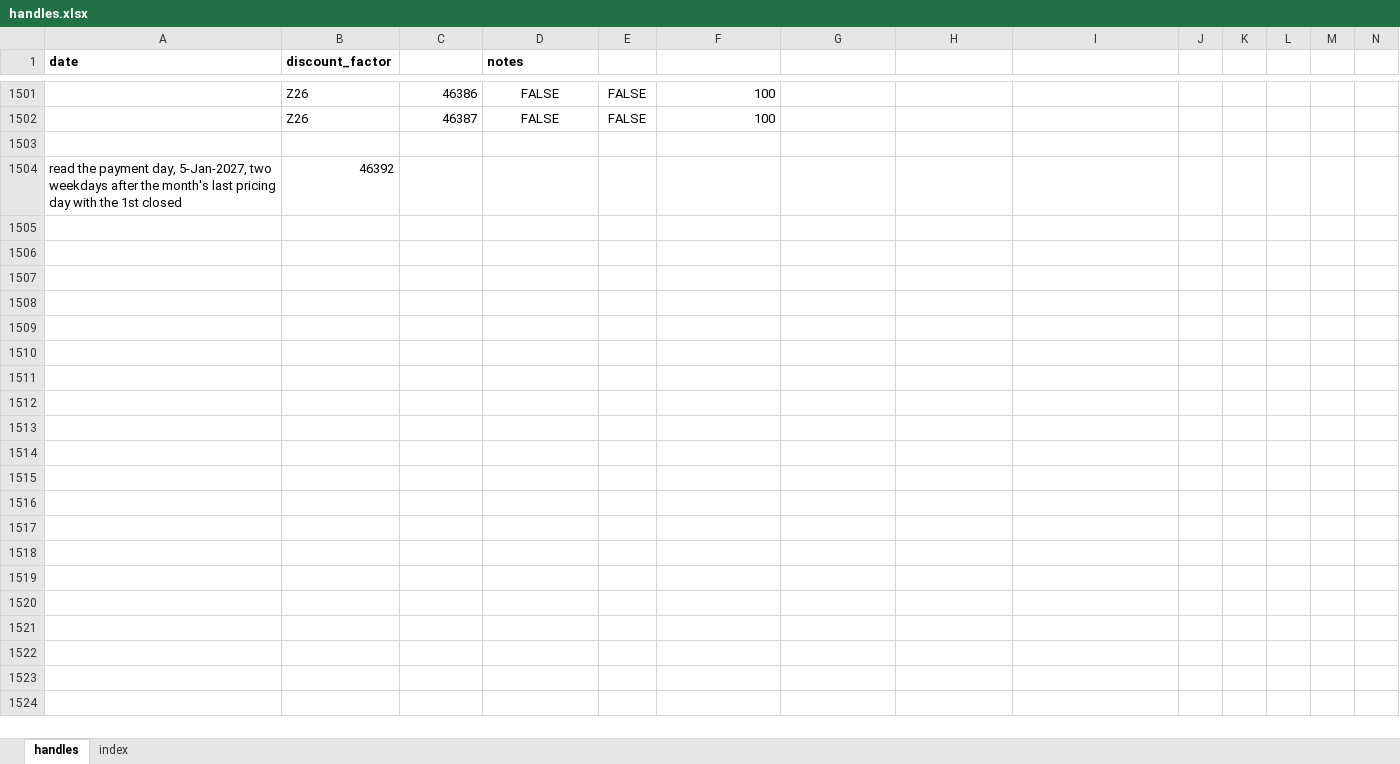
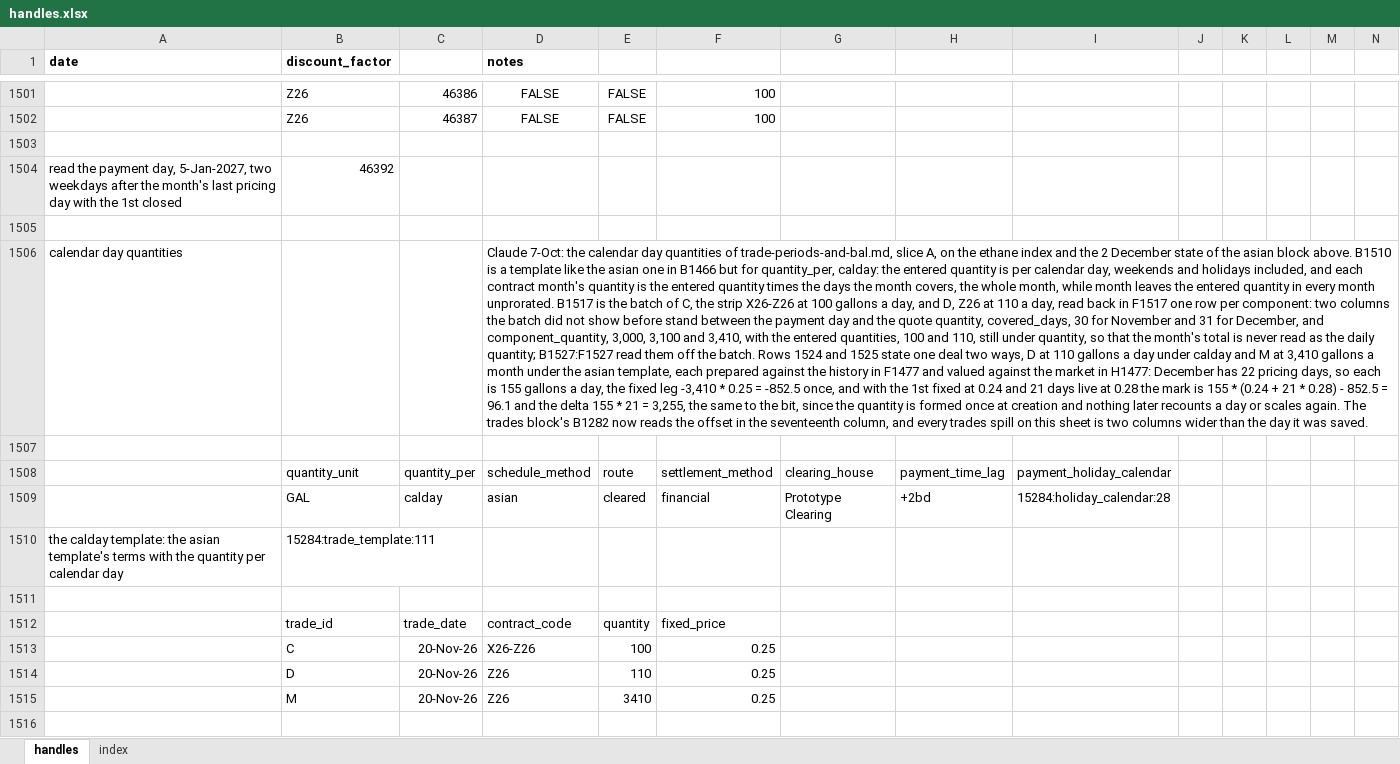
Before and after one commit to gobbles404/catalyst, an Excel workbook: workbooks/handles.xlsx, sheet handles, drawn as a sheet; only a part is shown, gaps mark what is left out; values as stored, in another font and other column widths than the file's, no borders; rows hold the shown columns only; the diff covers the shown part only; the diff names each change by its address in the sheet, - before the commit and + after, or states it on an @@ line.

Commit message:
feat(trades): calendar day quantities (#159)

```diff
--- a/workbooks/handles.xlsx (sheet handles)
+++ b/workbooks/handles.xlsx (sheet handles)
+row 1505: (empty)
+row 1506: calendar day quantities |  |  | Claude 7-Oct: the calendar day quantities of trade-periods-and-bal.md, slice A, on the ethane index and the 2 December state of the asian block above. B1510 is a template like the asian one in B1466 but for quantity_per, calday: the entered quantity is per calendar day, weekends and holidays included, and each contract month's quantity is the entered quantity times the days the month covers, the whole month, while month leaves the entered quantity in every month unprorated. B1517 is the batch of C, the strip X26-Z26 at 100 gallons a day, and D, Z26 at 110 a day, read back in F1517 one row per component: two columns the batch did not show before stand between the payment day and the quote quantity, covered_days, 30 for November and 31 for December, and component_quantity, 3,000, 3,100 and 3,410, with the entered quantities, 100 and 110, still under quantity, so that the month's total is never read as the daily quantity; B1527:F1527 read them off the batch. Rows 1524 and 1525 state one deal two ways, D at 110 gallons a day under calday and M at 3,410 gallons a month under the asian template, each prepared against the history in F1477 and valued against the market in H1477: December has 22 pricing days, so each is 155 gallons a day, the fixed leg -3,410 * 0.25 = -852.5 once, and with the 1st fixed at 0.24 and 21 days live at 0.28 the mark is 155 * (0.24 + 21 * 0.28) - 852.5 = 96.1 and the delta 155 * 21 = 3,255, the same to the bit, since the quantity is formed once at creation and nothing later recounts a day or scales again. The trades block's B1282 now reads the offset in the seventeenth column, and every trades spill on this sheet is two columns wider than the day it was saved.
+row 1507: (empty)
+row 1508:  | quantity_unit | quantity_per | schedule_method | route | settlement_method | clearing_house | payment_time_lag | payment_holiday_calendar
+row 1509:  | GAL | calday | asian | cleared | financial | Prototype Clearing | +2bd | 15284:holiday_calendar:28
+row 1510: the calday template: the asian template's terms with the quantity per calendar day | 15284:trade_template:111
+row 1511: (empty)
+row 1512:  | trade_id | trade_date | contract_code | quantity | fixed_price
+row 1513:  | C | 20-Nov-26 | X26-Z26 | 100 | 0.25
+row 1514:  | D | 20-Nov-26 | Z26 | 110 | 0.25
+row 1515:  | M | 20-Nov-26 | Z26 | 3410 | 0.25
+row 1516: (empty)
```
Also changed, not shown: 11 added rows and 316 edited cells elsewhere in this sheet, sheet index, formulas that keep their value, 25 other files.
